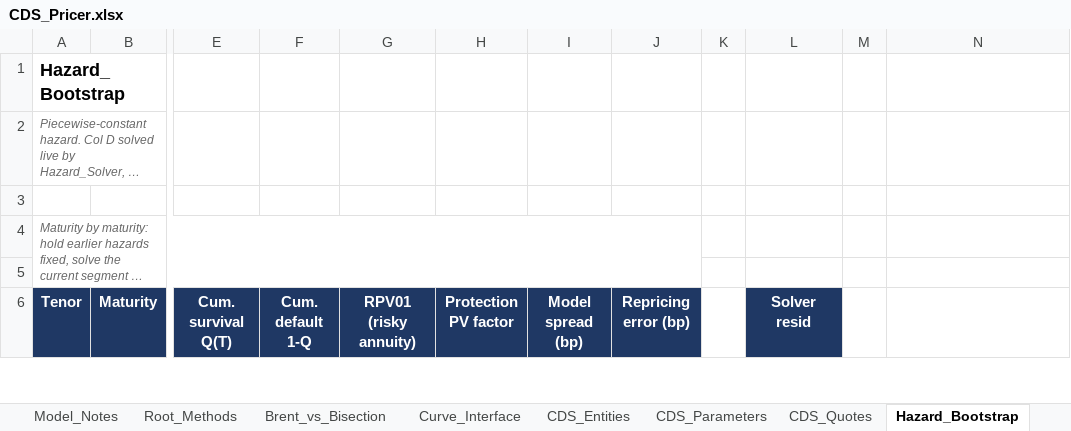
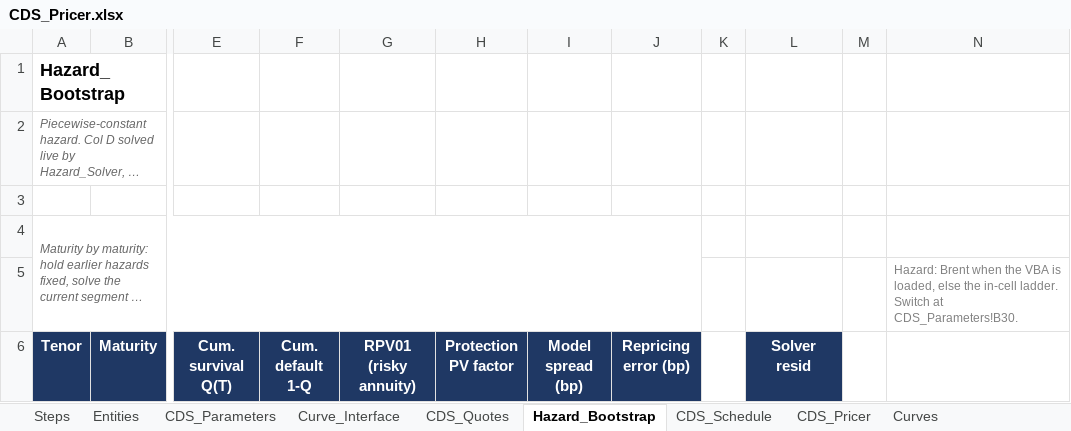
Before and after one commit to nl2992/usd-sofr-curve, an Excel workbook: bloomberg/CDS_Pricer.xlsx, sheet Hazard_Bootstrap, drawn as a sheet; only a part is shown, gaps mark what is left out; long unchanged cells end in …; values as stored, in another font and other column widths than the file's, no borders; the diff covers the shown part only; the diff names each change by its address in the sheet, - before the commit and + after, or states it on an @@ line.

```diff
--- a/bloomberg/CDS_Pricer.xlsx (sheet Hazard_Bootstrap)
+++ b/bloomberg/CDS_Pricer.xlsx (sheet Hazard_Bootstrap)
+sheet tab: Steps
@@ sheet tab order changed: Steps | Entities | CDS_Parameters | Curve_Interface | CDS_Quotes | Hazard_Bootstrap | CDS_Schedule | CDS_Pricer | Curves @@
-N5: (empty)
+N5: Hazard: Brent when the VBA is loaded, else the in-cell ladder. Switch at CDS_Parameters!B30.
```
Also changed, not shown: 6 edited cells elsewhere in this sheet, sheet CDS_Parameters, charts or pictures, 1 other file.
